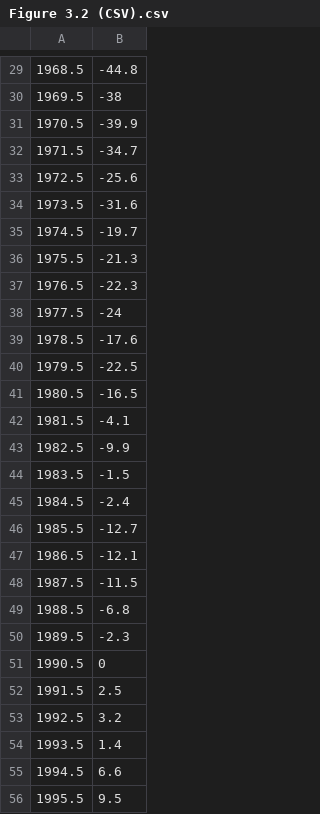
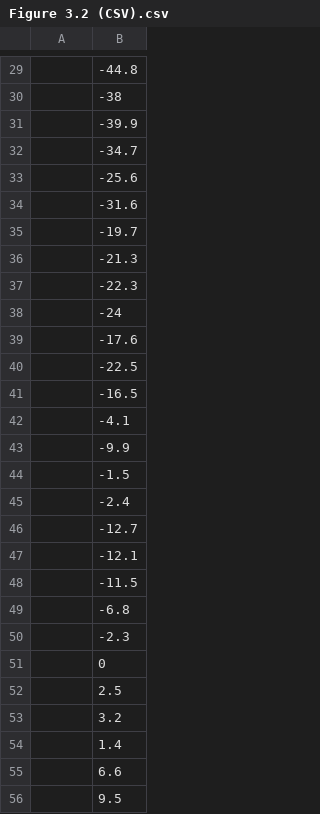
Before and after one commit to glenkeating/lcproject, a CSV file: Figure 3.2 (CSV).csv, drawn as a sheet; only a part is shown, gaps mark what is left out; the diff covers the shown part only; the diff names each change by its address in the sheet, - before the commit and + after, or states it on an @@ line.

```diff
--- a/Figure 3.2 (CSV).csv
+++ b/Figure 3.2 (CSV).csv
-A29: 1968.5
+A29: (empty)
-A30: 1969.5
+A30: (empty)
-A31: 1970.5
+A31: (empty)
-A32: 1971.5
+A32: (empty)
-A33: 1972.5
+A33: (empty)
-A34: 1973.5
+A34: (empty)
-A35: 1974.5
+A35: (empty)
-A36: 1975.5
+A36: (empty)
-A37: 1976.5
+A37: (empty)
-A38: 1977.5
+A38: (empty)
-A39: 1978.5
+A39: (empty)
-A40: 1979.5
+A40: (empty)
-A41: 1980.5
+A41: (empty)
-A42: 1981.5
+A42: (empty)
-A43: 1982.5
+A43: (empty)
-A44: 1983.5
+A44: (empty)
-A45: 1984.5
+A45: (empty)
-A46: 1985.5
+A46: (empty)
-A47: 1986.5
+A47: (empty)
-A48: 1987.5
+A48: (empty)
-A49: 1988.5
+A49: (empty)
-A50: 1989.5
+A50: (empty)
-A51: 1990.5
+A51: (empty)
-A52: 1991.5
+A52: (empty)
-A53: 1992.5
+A53: (empty)
-A54: 1993.5
+A54: (empty)
-A55: 1994.5
+A55: (empty)
-A56: 1995.5
+A56: (empty)
```
Also changed, not shown: 46 edited cells elsewhere in this file.
